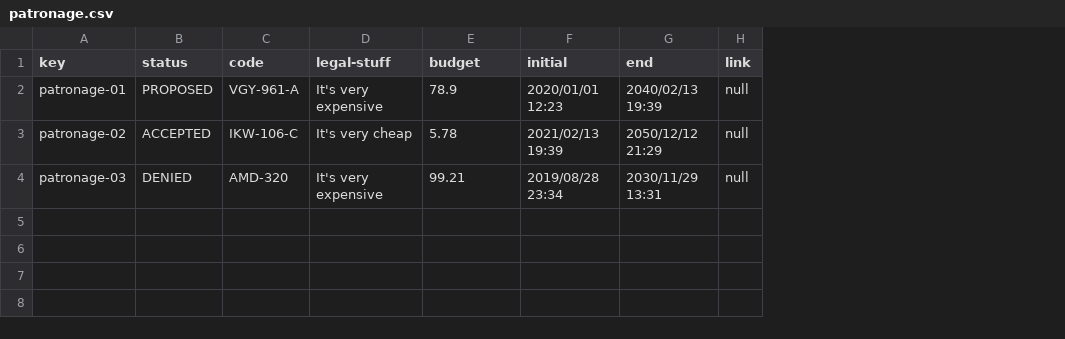
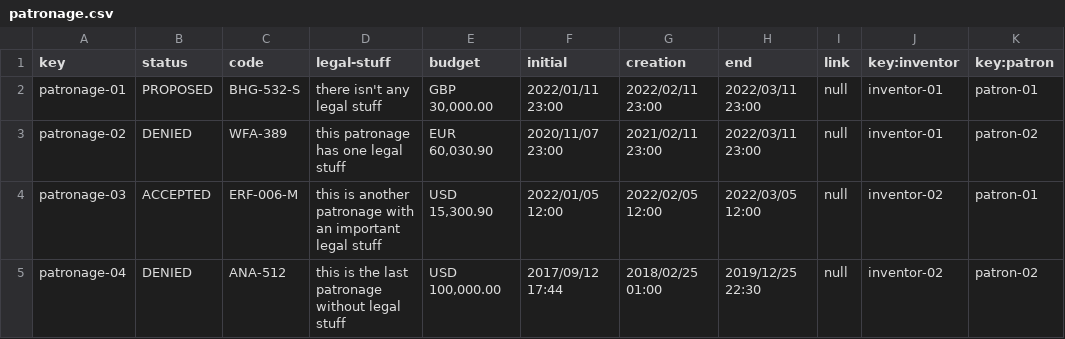
Before and after one commit to marinaramirofde/Acme-Toolkits-1, a CSV file: src/main/webapp/WEB-INF/resources/sample-data/patronage.csv, drawn as a sheet; addresses are those after the commit; the diff names each change by its address in the sheet, - before the commit and + after, or states it on an @@ line.

```diff
--- a/src/main/webapp/WEB-INF/resources/sample-data/patronage.csv
+++ b/src/main/webapp/WEB-INF/resources/sample-data/patronage.csv
+column G (creation), rows 2-4: 2022/02/11 23:00 | 2021/02/11 23:00 | 2022/02/05 12:00
+column J (key:inventor), rows 2-4: inventor-01 | inventor-01 | inventor-02
+column K (key:patron), rows 2-4: patron-01 | patron-02 | patron-01
-C2 (code): VGY-961-A
+C2 (code): BHG-532-S
-D2 (legal-stuff): It's very expensive
+D2 (legal-stuff): there isn't any legal stuff
-E2 (budget): 78.9
+E2 (budget): GBP 30,000.00
-F2 (initial): 2020/01/01 12:23
+F2 (initial): 2022/01/11 23:00
-H2 (end): 2040/02/13 19:39
+H2 (end): 2022/03/11 23:00
-B3 (status): ACCEPTED
+B3 (status): DENIED
-C3 (code): IKW-106-C
+C3 (code): WFA-389
-D3 (legal-stuff): It's very cheap
+D3 (legal-stuff): this patronage has one legal stuff
-E3 (budget): 5.78
+E3 (budget): EUR 60,030.90
-F3 (initial): 2021/02/13 19:39
+F3 (initial): 2020/11/07 23:00
-H3 (end): 2050/12/12 21:29
+H3 (end): 2022/03/11 23:00
-B4 (status): DENIED
+B4 (status): ACCEPTED
-C4 (code): AMD-320
+C4 (code): ERF-006-M
-D4 (legal-stuff): It's very expensive
+D4 (legal-stuff): this is another patronage with an important legal stuff
-E4 (budget): 99.21
+E4 (budget): USD 15,300.90
-F4 (initial): 2019/08/28 23:34
+F4 (initial): 2022/01/05 12:00
-H4 (end): 2030/11/29 13:31
+H4 (end): 2022/03/05 12:00
+row 5: patronage-04 | DENIED | ANA-512 | this is the last patronage without legal stuff | USD 100,000.00 | 2017/09/12 17:44 | 2018/02/25 01:00 | 2019/12/25 22:30 | null | inventor-02 | patron-02
```
Also changed, not shown: src/main/webapp/WEB-INF/resources/sample-data/annoucement.csv, src/main/webapp/WEB-INF/resources/sample-data/patronage-report.csv, 14 other files.
